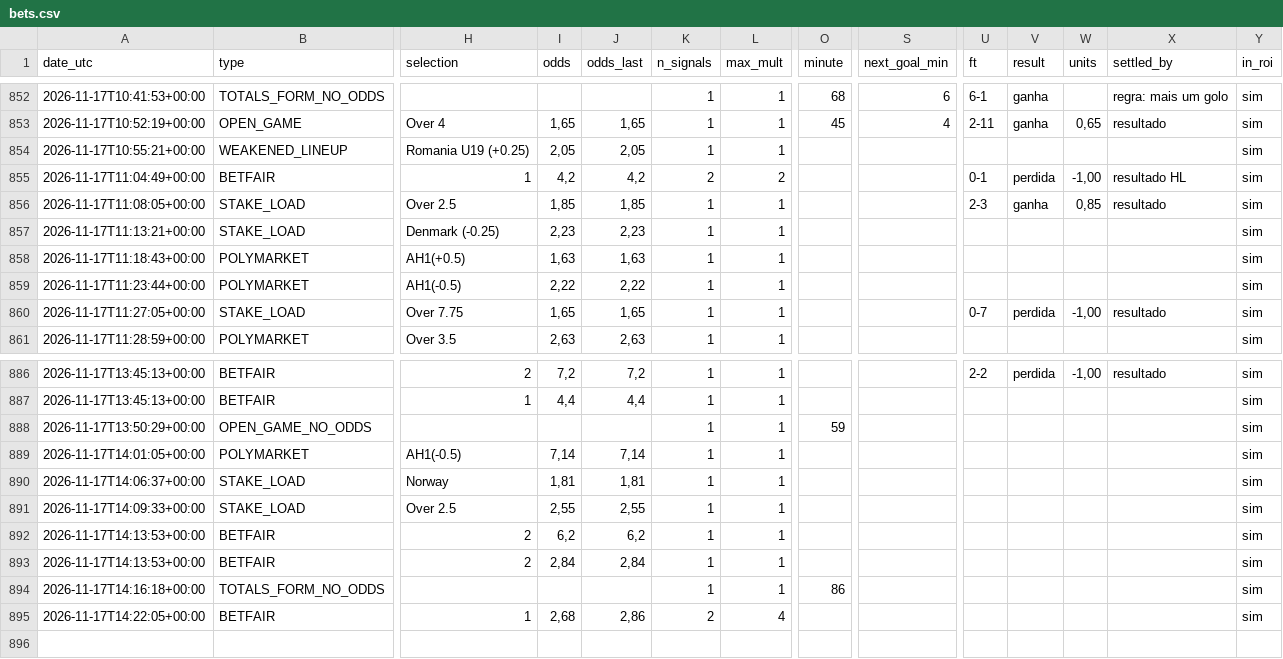
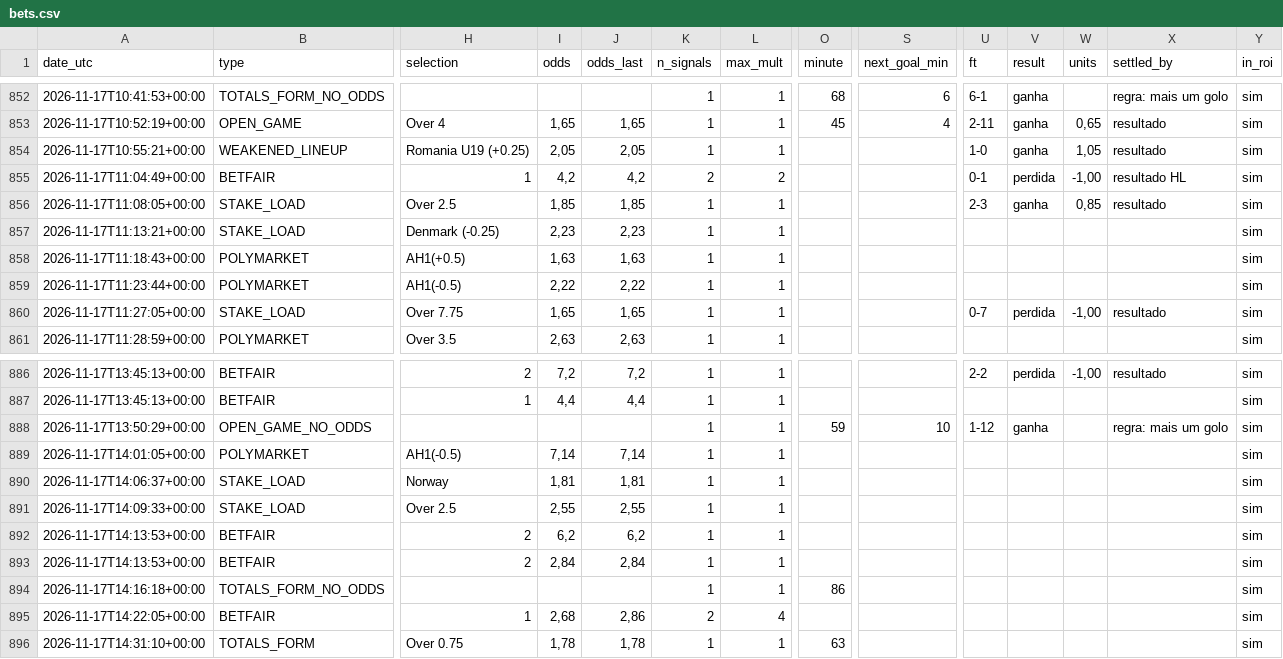
Before and after one commit to nunovinhas-creator/goal-roi, a CSV file: docs/bets.csv, drawn as a sheet; only a part is shown, gaps mark what is left out; rows hold the shown columns only; the diff names each change by its address in the sheet, - before the commit and + after, or states it on an @@ line.

```diff
--- a/docs/bets.csv
+++ b/docs/bets.csv
-U854 (ft): (empty)
+U854 (ft): 1-0
-V854 (result): (empty)
+V854 (result): ganha
-W854 (units): (empty)
+W854 (units): 1,05
-X854 (settled_by): (empty)
+X854 (settled_by): resultado
-S888 (next_goal_min): (empty)
+S888 (next_goal_min): 10
-U888 (ft): (empty)
+U888 (ft): 1-12
-V888 (result): (empty)
+V888 (result): ganha
-X888 (settled_by): (empty)
+X888 (settled_by): regra: mais um golo
+row 896: 2026-11-17T14:31:10+00:00 | TOTALS_FORM | Over 0.75 | 1,78 | 1,78 | 1 | 1 | 63 |  |  |  |  |  | sim
```
Also changed, not shown: 5 other files.
